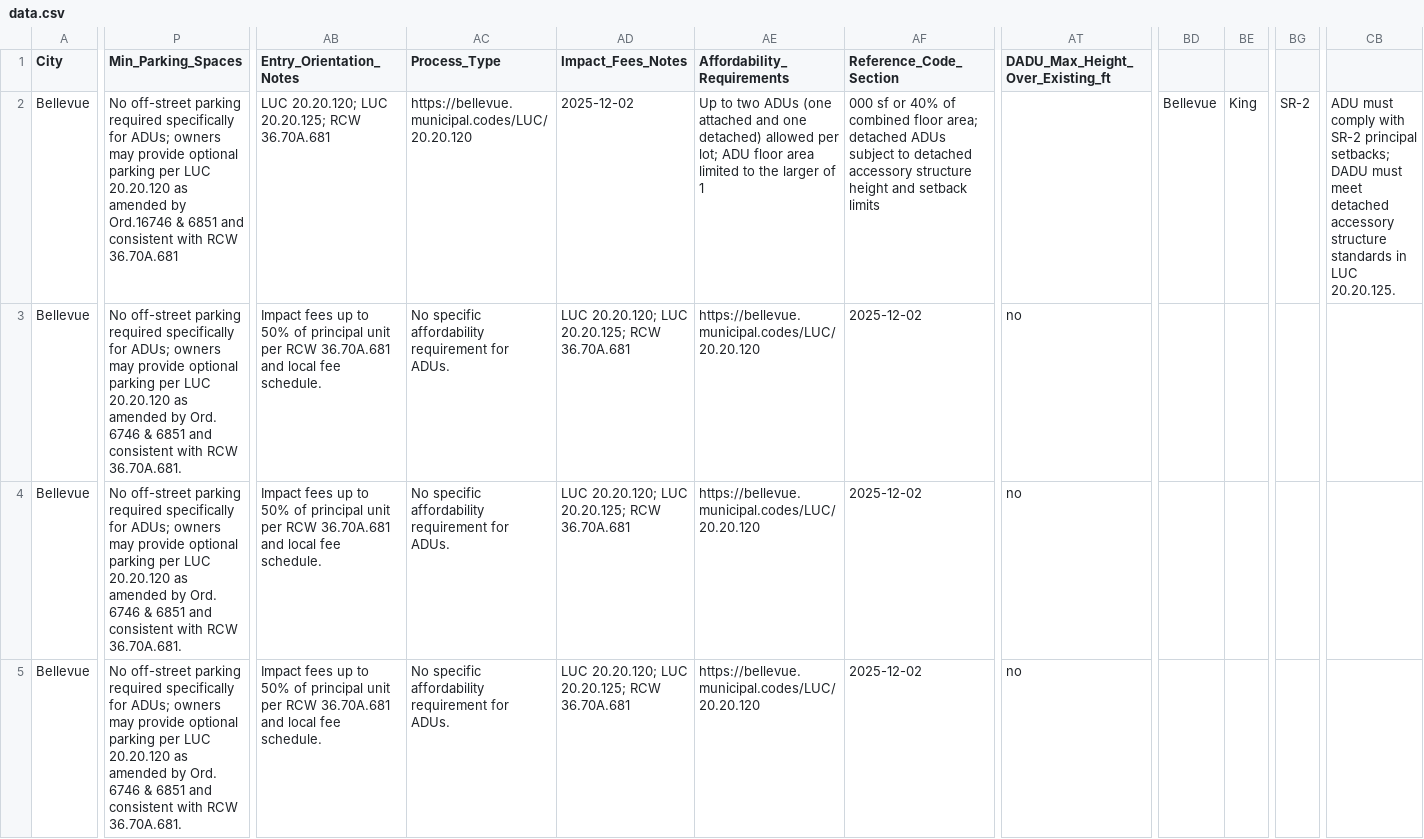
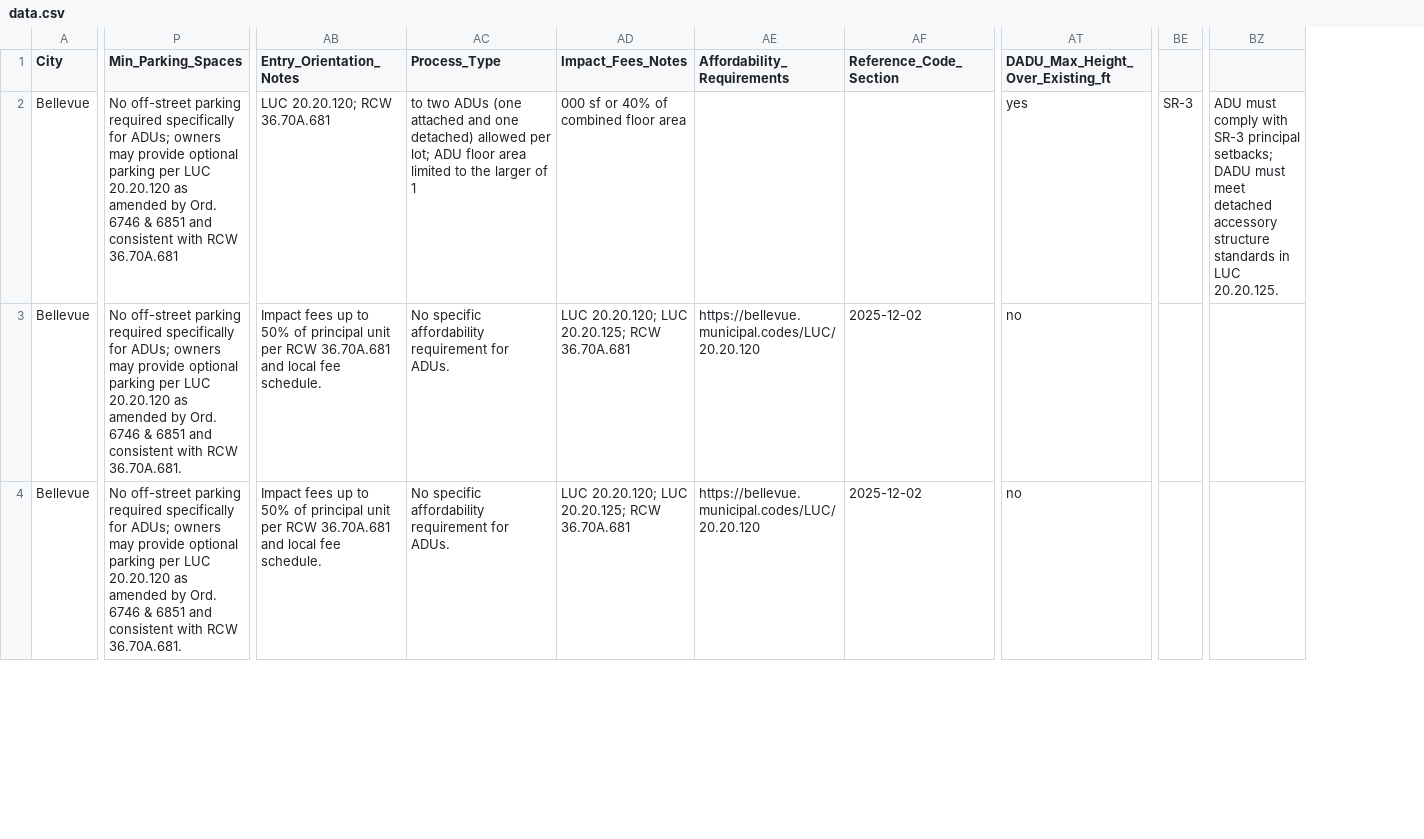
Before and after one commit to eva781/adu_landuse, a CSV file: data.csv, drawn as a sheet; only a part is shown, gaps mark what is left out; removed rows and columns are numbered as before the commit, all else as after; rows hold the shown columns only; the diff covers the shown part only; the diff names each change by its address in the sheet, - before the commit and + after, or states it on an @@ line.

Commit message:
Update data.csv

```diff
--- a/data.csv
+++ b/data.csv
-column BD, row 2: Bellevue
-column BE, row 2: King
-column BG, row 2: SR-2
+column BE, row 2: SR-3
-column CB, row 2: ADU must comply with SR-2 principal setbacks; DADU must meet detached accessory structure standards in LUC 20.20.125.
+column BZ, row 2: ADU must comply with SR-3 principal setbacks; DADU must meet detached accessory structure standards in LUC 20.20.125.
-P2 (Min_Parking_Spaces): …amended by Ord.16746 & 6851…
+P2 (Min_Parking_Spaces): …amended by Ord. 6746 & 6851…
-AB2 (Entry_Orientation_Notes): LUC 20.20.120; LUC 20.20.125; RCW 36.70A.681
+AB2 (Entry_Orientation_Notes): LUC 20.20.120; RCW 36.70A.681
-AC2 (Process_Type): https://bellevue.municipal.codes/LUC/20.20.120
+AC2 (Process_Type): to two ADUs (one attached and one detached) allowed per lot; ADU floor area limited to the larger of 1
-AD2 (Impact_Fees_Notes): 2025-12-02
+AD2 (Impact_Fees_Notes): 000 sf or 40% of combined floor area
-AE2 (Affordability_Requirements): Up to two ADUs (one attached and one detached) allowed per lot; ADU floor area limited to the larger of 1
+AE2 (Affordability_Requirements): (empty)
-AF2 (Reference_Code_Section): 000 sf or 40% of combined floor area; detached ADUs subject to detached accessory structure height and setback limits
+AF2 (Reference_Code_Section): (empty)
-AT2 (DADU_Max_Height_Over_Existing_ft): (empty)
+AT2 (DADU_Max_Height_Over_Existing_ft): yes
-row 3: Bellevue | No off-street parking required specifically for ADUs; owners may provide optional parking per LUC 20.20.120 as amended by Ord. 6746 & 6851 and consistent with RCW 36.70A.681. | Impact fees up to 50% of principal unit per RCW 36.70A.681 and local fee schedule. | No specific affordability requirement for ADUs. | LUC 20.20.120; LUC 20.20.125; RCW 36.70A.681 | https://bellevue.municipal.codes/LUC/20.20.120 | 2025-12-02 | no
```
Also changed, not shown: 2 added columns, 2 removed columns and 11 edited cells elsewhere in this file.
